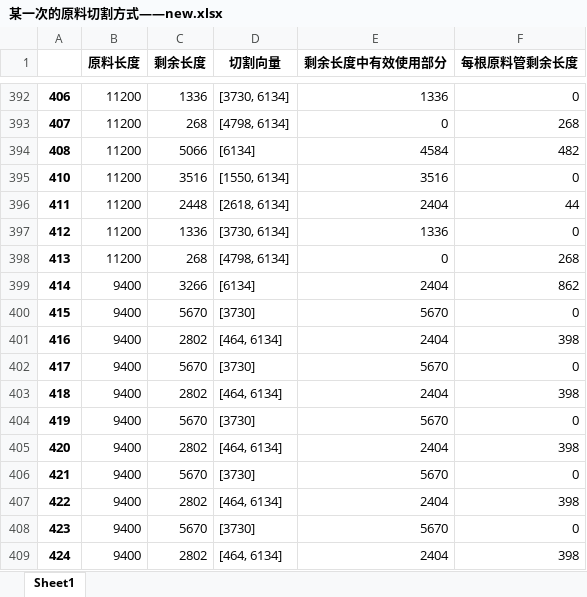
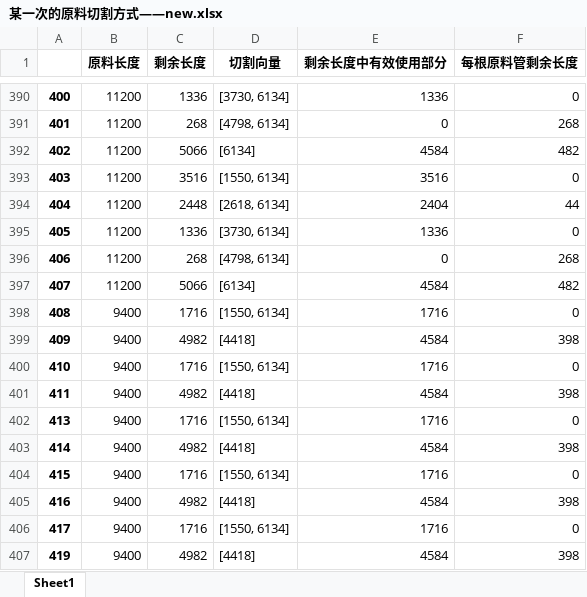
Before and after one commit to jmx01/initial, an Excel workbook: 某一次的原料切割方式——new.xlsx, sheet Sheet1, drawn as a sheet; only a part is shown, gaps mark what is left out; values as stored, in another font and other column widths than the file's, no borders; removed rows and columns are numbered as before the commit, all else as after; the diff covers the shown part only; the diff names each change by its address in the sheet, - before the commit and + after, or states it on an @@ line.

```diff
--- a/某一次的原料切割方式——new.xlsx (sheet Sheet1)
+++ b/某一次的原料切割方式——new.xlsx (sheet Sheet1)
@@ column A renumbered from row 2 down @@
-row 399: 414 | 9400 | 3266 | [6134] | 2404 | 862
+row 397: 407 | 11200 | 5066 | [6134] | 4584 | 482
-C398 (剩余长度): 5670
+C398 (剩余长度): 1716
-D398 (切割向量): [3730]
+D398 (切割向量): [1550, 6134]
-E398 (剩余长度中有效使用部分): 5670
+E398 (剩余长度中有效使用部分): 1716
-C399 (剩余长度): 2802
+C399 (剩余长度): 4982
-D399 (切割向量): [464, 6134]
+D399 (切割向量): [4418]
-E399 (剩余长度中有效使用部分): 2404
+E399 (剩余长度中有效使用部分): 4584
-C400 (剩余长度): 5670
+C400 (剩余长度): 1716
-D400 (切割向量): [3730]
+D400 (切割向量): [1550, 6134]
-E400 (剩余长度中有效使用部分): 5670
+E400 (剩余长度中有效使用部分): 1716
-C401 (剩余长度): 2802
+C401 (剩余长度): 4982
-D401 (切割向量): [464, 6134]
+D401 (切割向量): [4418]
-E401 (剩余长度中有效使用部分): 2404
+E401 (剩余长度中有效使用部分): 4584
-C402 (剩余长度): 5670
+C402 (剩余长度): 1716
-D402 (切割向量): [3730]
+D402 (切割向量): [1550, 6134]
-E402 (剩余长度中有效使用部分): 5670
+E402 (剩余长度中有效使用部分): 1716
-C403 (剩余长度): 2802
+C403 (剩余长度): 4982
-D403 (切割向量): [464, 6134]
+D403 (切割向量): [4418]
-E403 (剩余长度中有效使用部分): 2404
+E403 (剩余长度中有效使用部分): 4584
-C404 (剩余长度): 5670
+C404 (剩余长度): 1716
-D404 (切割向量): [3730]
+D404 (切割向量): [1550, 6134]
-E404 (剩余长度中有效使用部分): 5670
+E404 (剩余长度中有效使用部分): 1716
-C405 (剩余长度): 2802
+C405 (剩余长度): 4982
-D405 (切割向量): [464, 6134]
+D405 (切割向量): [4418]
-E405 (剩余长度中有效使用部分): 2404
+E405 (剩余长度中有效使用部分): 4584
-C406 (剩余长度): 5670
+C406 (剩余长度): 1716
-D406 (切割向量): [3730]
+D406 (切割向量): [1550, 6134]
-E406 (剩余长度中有效使用部分): 5670
+E406 (剩余长度中有效使用部分): 1716
-C407 (剩余长度): 2802
+C407 (剩余长度): 4982
-D407 (切割向量): [464, 6134]
+D407 (切割向量): [4418]
-E407 (剩余长度中有效使用部分): 2404
+E407 (剩余长度中有效使用部分): 4584
```
Also changed, not shown: 3 added rows, 4 removed rows, 91 moved rows and 51 edited cells elsewhere in this sheet, 某一次的原料切割方式.xlsx, 此次切割剩余原料.xlsx, 1 other file.
